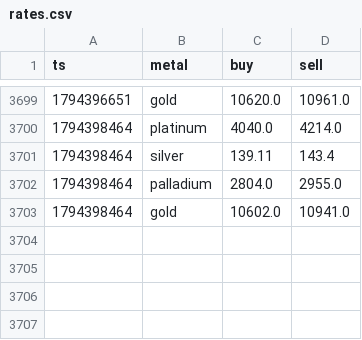
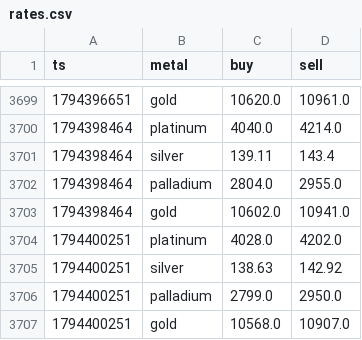
Before and after one commit to JamesBondman/Mettals, a CSV file: data/rates.csv, drawn as a sheet; only a part is shown, gaps mark what is left out.

Commit message:
rates

```diff
--- a/data/rates.csv
+++ b/data/rates.csv
@@ -3703 +3703,5 @@ ts,metal,buy,sell
 1794398464,gold,10602.0,10941.0
+1794400251,platinum,4028.0,4202.0
+1794400251,silver,138.63,142.92
+1794400251,palladium,2799.0,2950.0
+1794400251,gold,10568.0,10907.0
```
